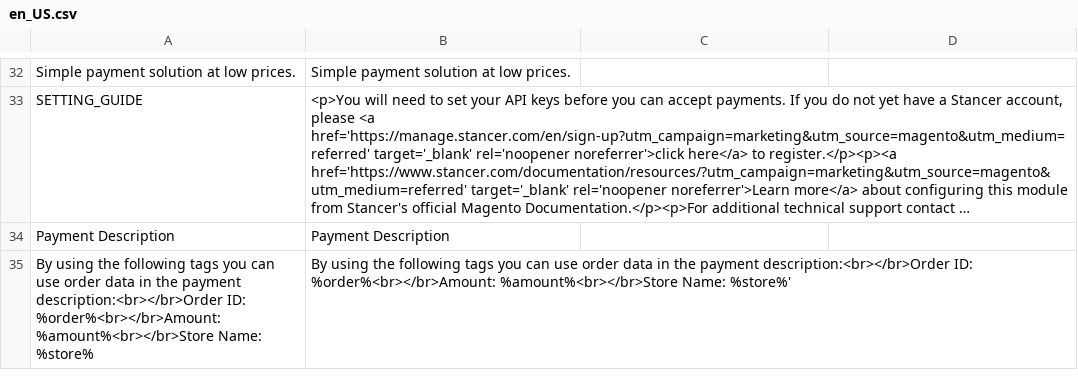
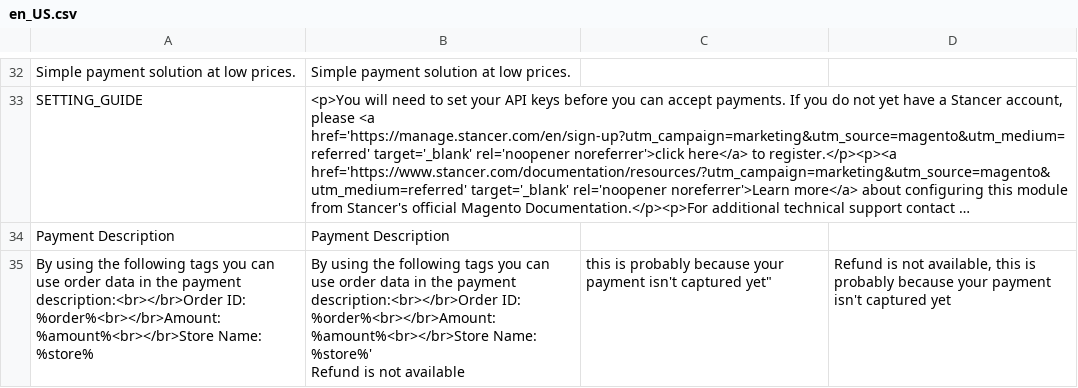
Before and after one commit to wearestancer/cms-magento, a CSV file: i18n/en_US.csv, drawn as a sheet; only a part is shown, gaps mark what is left out; long unchanged cells end in …; ↵ is a line break in a cell; the diff names each change by its address in the sheet, - before the commit and + after, or states it on an @@ line.

```diff
--- a/i18n/en_US.csv
+++ b/i18n/en_US.csv
-B35: …Name: %store%'
+B35: …Name: %store%' ↵ Refund is not available
-C35: (empty)
+C35: this is probably because your payment isn't captured yet"
-D35: (empty)
+D35: Refund is not available, this is probably because your payment isn't captured yet
```
Also changed, not shown: i18n/fr_FR.csv, 9 other files.
